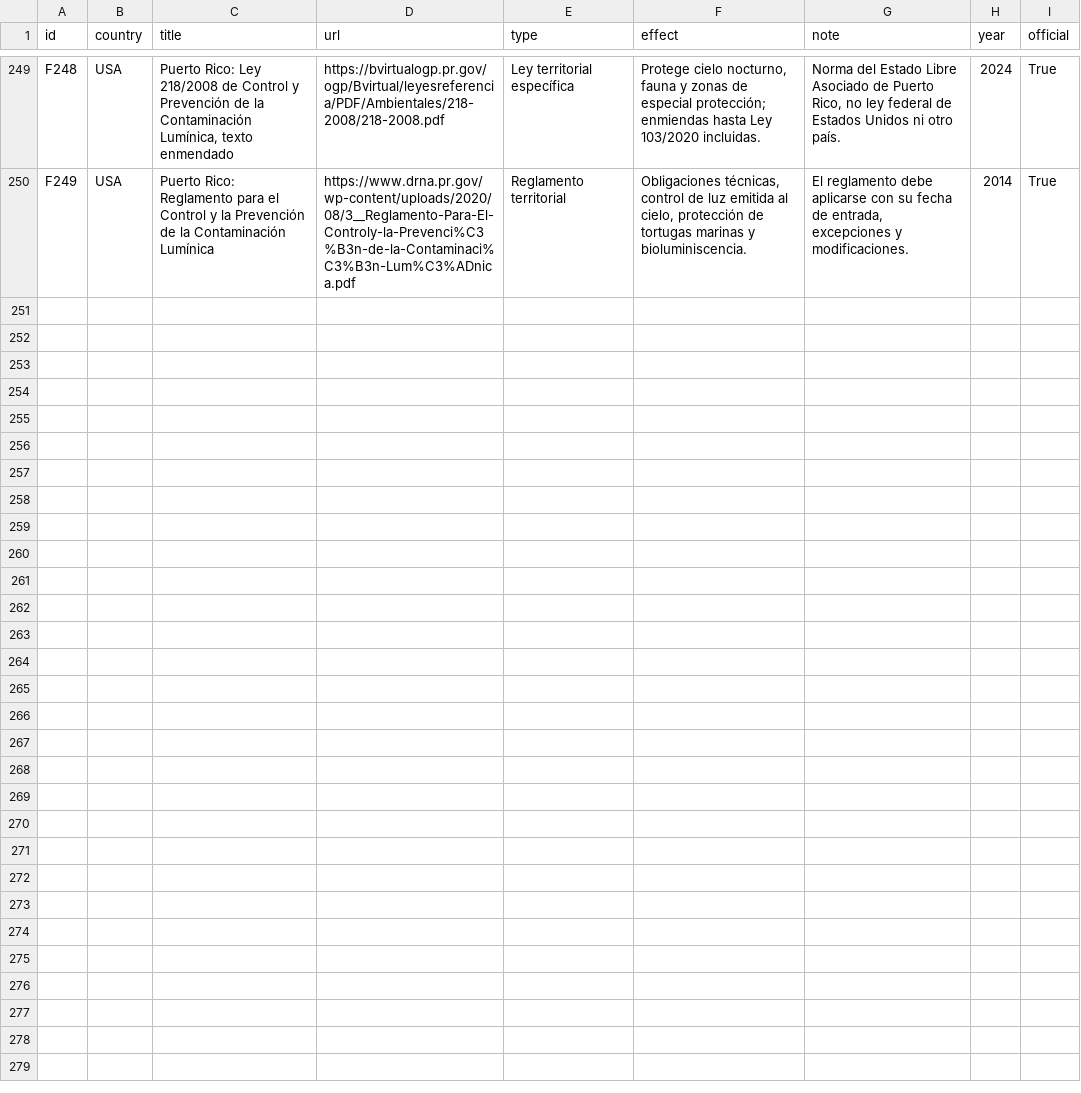
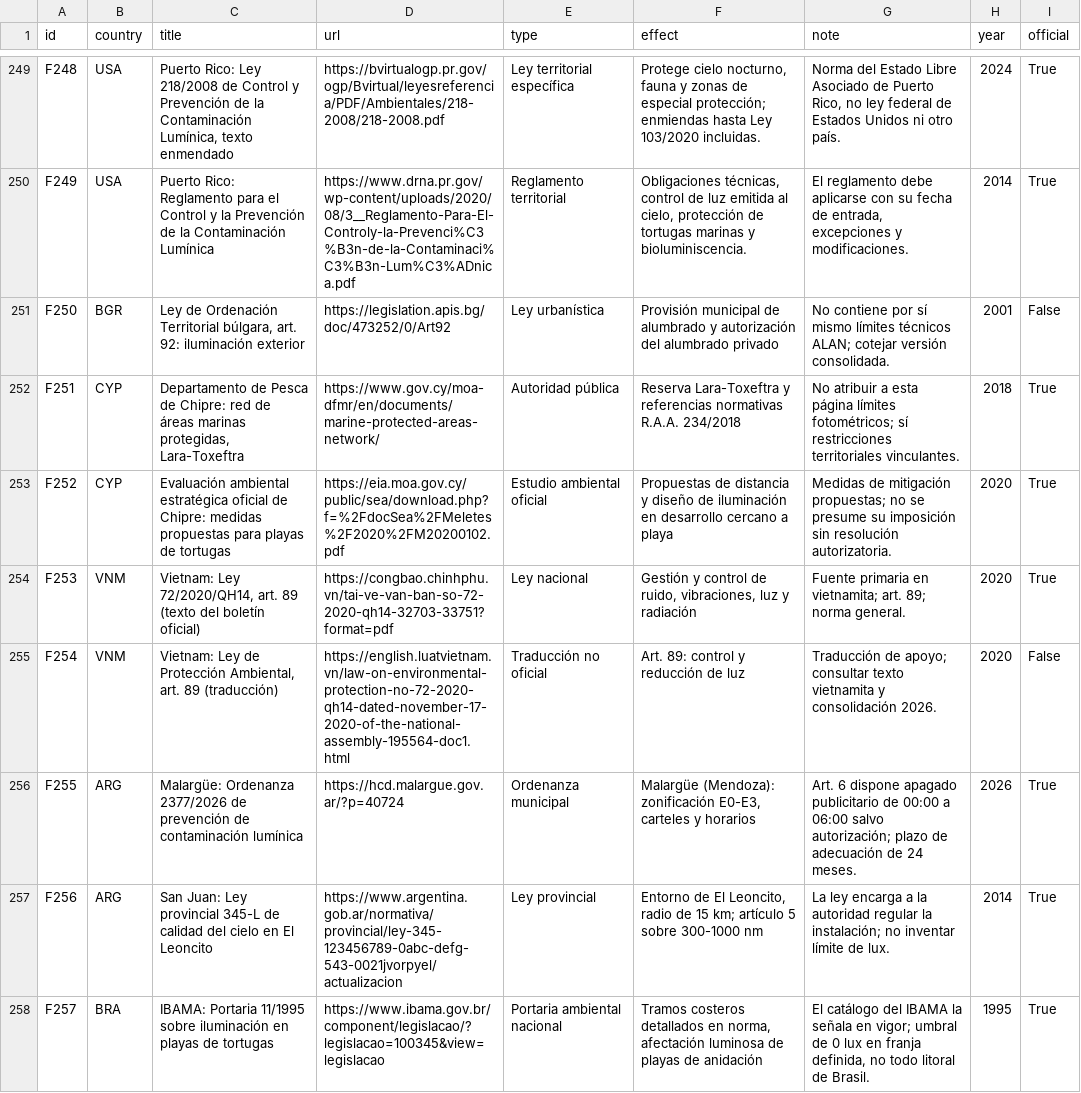
Before and after one commit to pmisson/atlas-luz-nocturna, a CSV file: data/fuentes.csv, drawn as a sheet; only a part is shown, gaps mark what is left out; the diff names each change by its address in the sheet, - before the commit and + after, or states it on an @@ line.

Commit message:
Sincronizar matrices CSV con 65 países y 257 fuentes

```diff
--- a/data/fuentes.csv
+++ b/data/fuentes.csv
+row 251: F250 | BGR | Ley de Ordenación Territorial búlgara, art. 92: iluminación exterior | https://legislation.apis.bg/doc/473252/0/Art92 | Ley urbanística | Provisión municipal de alumbrado y autorización del alumbrado privado | No contiene por sí mismo límites técnicos ALAN; cotejar versión consolidada. | 2001 | False
+row 252: F251 | CYP | Departamento de Pesca de Chipre: red de áreas marinas protegidas, Lara-Toxeftra | https://www.gov.cy/moa-dfmr/en/documents/marine-protected-areas-network/ | Autoridad pública | Reserva Lara-Toxeftra y referencias normativas R.A.A. 234/2018 | No atribuir a esta página límites fotométricos; sí restricciones territoriales vinculantes. | 2018 | True
+row 253: F252 | CYP | Evaluación ambiental estratégica oficial de Chipre: medidas propuestas para playas de tortugas | https://eia.moa.gov.cy/public/sea/download.php?f=%2FdocSea%2FMeletes%2F2020%2FM20200102.pdf | Estudio ambiental oficial | Propuestas de distancia y diseño de iluminación en desarrollo cercano a playa | Medidas de mitigación propuestas; no se presume su imposición sin resolución autorizatoria. | 2020 | True
+row 254: F253 | VNM | Vietnam: Ley 72/2020/QH14, art. 89 (texto del boletín oficial) | https://congbao.chinhphu.vn/tai-ve-van-ban-so-72-2020-qh14-32703-33751?format=pdf | Ley nacional | Gestión y control de ruido, vibraciones, luz y radiación | Fuente primaria en vietnamita; art. 89; norma general. | 2020 | True
+row 255: F254 | VNM | Vietnam: Ley de Protección Ambiental, art. 89 (traducción) | https://english.luatvietnam.vn/law-on-environmental-protection-no-72-2020-qh14-dated-november-17-2020-of-the-national-assembly-195564-doc1.html | Traducción no oficial | Art. 89: control y reducción de luz | Traducción de apoyo; consultar texto vietnamita y consolidación 2026. | 2020 | False
+row 256: F255 | ARG | Malargüe: Ordenanza 2377/2026 de prevención de contaminación lumínica | https://hcd.malargue.gov.ar/?p=40724 | Ordenanza municipal | Malargüe (Mendoza): zonificación E0-E3, carteles y horarios | Art. 6 dispone apagado publicitario de 00:00 a 06:00 salvo autorización; plazo de adecuación de 24 meses. | 2026 | True
+row 257: F256 | ARG | San Juan: Ley provincial 345-L de calidad del cielo en El Leoncito | https://www.argentina.gob.ar/normativa/provincial/ley-345-123456789-0abc-defg-543-0021jvorpyel/actualizacion | Ley provincial | Entorno de El Leoncito, radio de 15 km; artículo 5 sobre 300-1000 nm | La ley encarga a la autoridad regular la instalación; no inventar límite de lux. | 2014 | True
+row 258: F257 | BRA | IBAMA: Portaria 11/1995 sobre iluminación en playas de tortugas | https://www.ibama.gov.br/component/legislacao/?legislacao=100345&view=legislacao | Portaria ambiental nacional | Tramos costeros detallados en norma, afectación luminosa de playas de anidación | El catálogo del IBAMA la señala en vigor; umbral de 0 lux en franja definida, no todo litoral de Brasil. | 1995 | True
```
